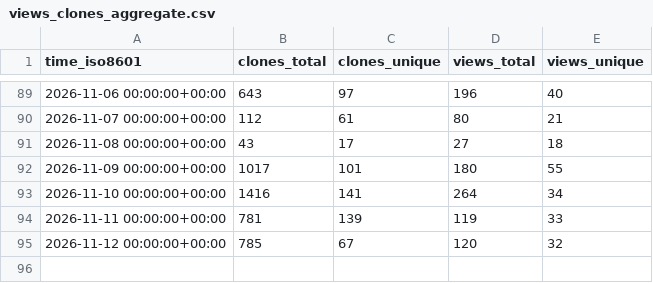
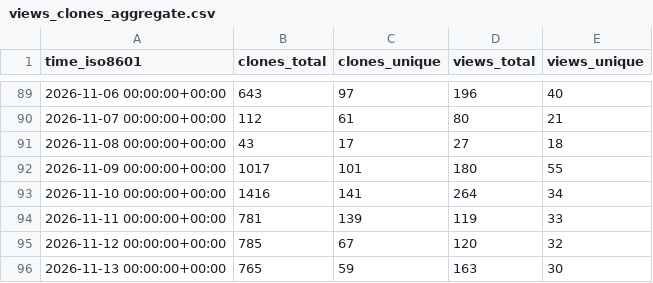
Before and after one commit to roostorg/stats, a CSV file: roostorg/coop/ghrs-data/views_clones_aggregate.csv, drawn as a sheet; only a part is shown, gaps mark what is left out.

```diff
--- a/roostorg/coop/ghrs-data/views_clones_aggregate.csv
+++ b/roostorg/coop/ghrs-data/views_clones_aggregate.csv
@@ -95 +95,2 @@ time_iso8601,clones_total,clones_unique,views_total,views_unique
 2026-11-12 00:00:00+00:00,785,67,120,32
+2026-11-13 00:00:00+00:00,765,59,163,30
```
Also changed, not shown: 1 other file.
